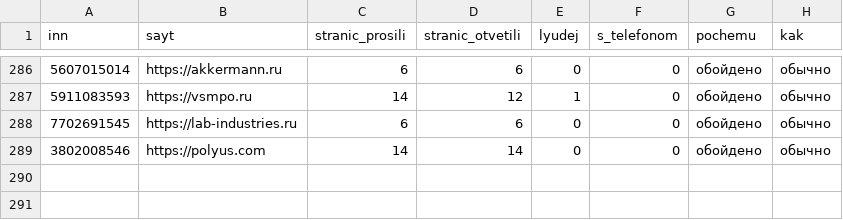
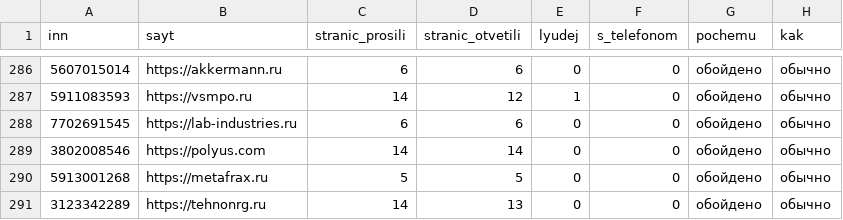
Before and after one commit to kirillrand4-alt/avto, a CSV file: seo-texts/engineers-lens/P25-lyudi-s-sajtov-zhurnal.csv, drawn as a sheet; only a part is shown, gaps mark what is left out.

```diff
--- a/seo-texts/engineers-lens/P25-lyudi-s-sajtov-zhurnal.csv
+++ b/seo-texts/engineers-lens/P25-lyudi-s-sajtov-zhurnal.csv
@@ -289 +289,3 @@
 3802008546;https://polyus.com;14;14;0;0;обойдено;обычно
+5913001268;https://metafrax.ru;5;5;0;0;обойдено;обычно
+3123342289;https://tehnonrg.ru;14;13;0;0;обойдено;обычно
```
